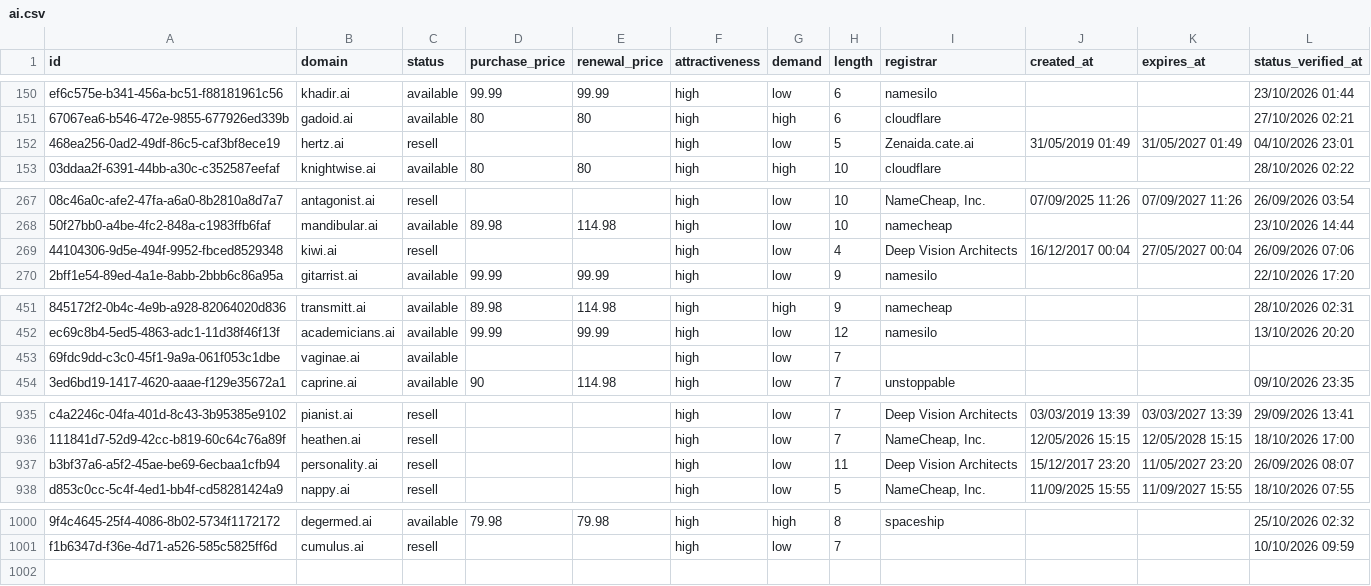
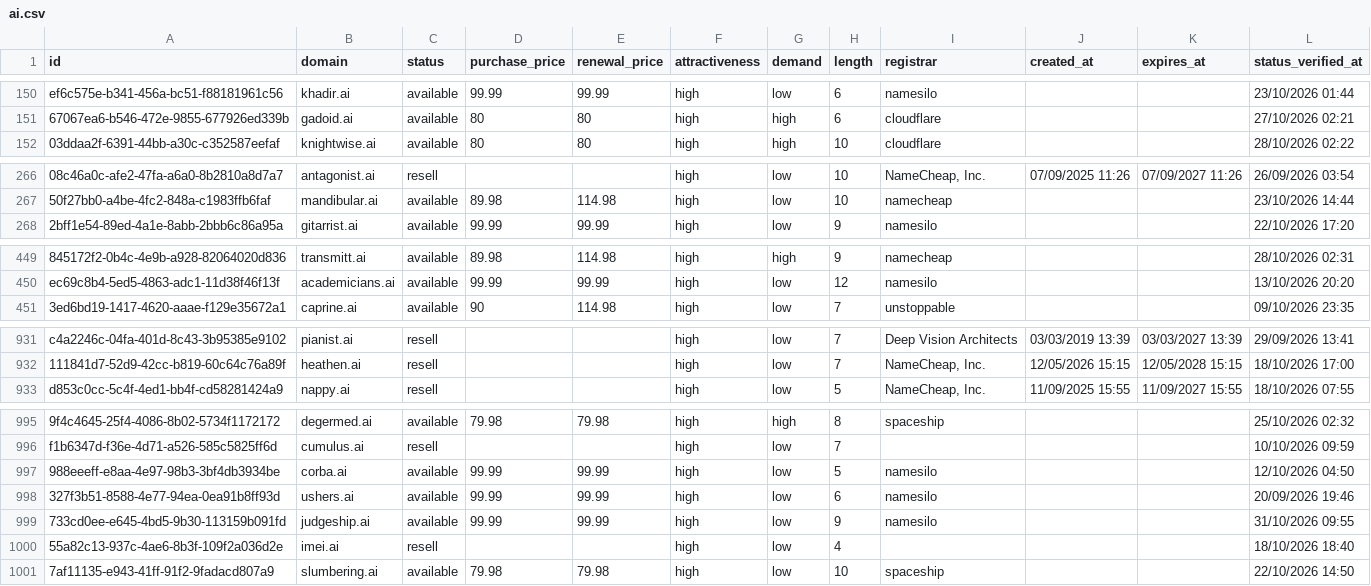
Before and after one commit to UniqueDomains/ai-oneword-domains, a CSV file: ai.csv, drawn as a sheet; only a part is shown, gaps mark what is left out; removed rows and columns are numbered as before the commit, all else as after; the diff covers the shown part only; the diff names each change by its address in the sheet, - before the commit and + after, or states it on an @@ line.

Commit message:
Domains update

```diff
--- a/ai.csv
+++ b/ai.csv
-row 152: 468ea256-0ad2-49df-86c5-caf3bf8ece19 | hertz.ai | resell |  |  | high | low | 5 | Zenaida.cate.ai | 31/05/2019 01:49 | 31/05/2027 01:49 | 04/10/2026 23:01
-row 269: 44104306-9d5e-494f-9952-fbced8529348 | kiwi.ai | resell |  |  | high | low | 4 | Deep Vision Architects | 16/12/2017 00:04 | 27/05/2027 00:04 | 26/09/2026 07:06
-row 453: 69fdc9dd-c3c0-45f1-9a9a-061f053c1dbe | vaginae.ai | available |  |  | high | low | 7
-row 937: b3bf37a6-a5f2-45ae-be69-6ecbaa1cfb94 | personality.ai | resell |  |  | high | low | 11 | Deep Vision Architects | 15/12/2017 23:20 | 11/05/2027 23:20 | 26/09/2026 08:07
+row 997: 988eeeff-e8aa-4e97-98b3-3bf4db3934be | corba.ai | available | 99.99 | 99.99 | high | low | 5 | namesilo |  |  | 12/10/2026 04:50
+row 998: 327f3b51-8588-4e77-94ea-0ea91b8ff93d | ushers.ai | available | 99.99 | 99.99 | high | low | 6 | namesilo |  |  | 20/09/2026 19:46
+row 999: 733cd0ee-e645-4bd5-9b30-113159b091fd | judgeship.ai | available | 99.99 | 99.99 | high | low | 9 | namesilo |  |  | 31/10/2026 09:55
+row 1000: 55a82c13-937c-4ae6-8b3f-109f2a036d2e | imei.ai | resell |  |  | high | low | 4 |  |  |  | 18/10/2026 18:40
+row 1001: 7af11135-e943-41ff-91f2-9fadacd807a9 | slumbering.ai | available | 79.98 | 79.98 | high | low | 10 | spaceship |  |  | 22/10/2026 14:50
```
Also changed, not shown: 1 removed row and 34 edited cells elsewhere in this file, 4 other files.
